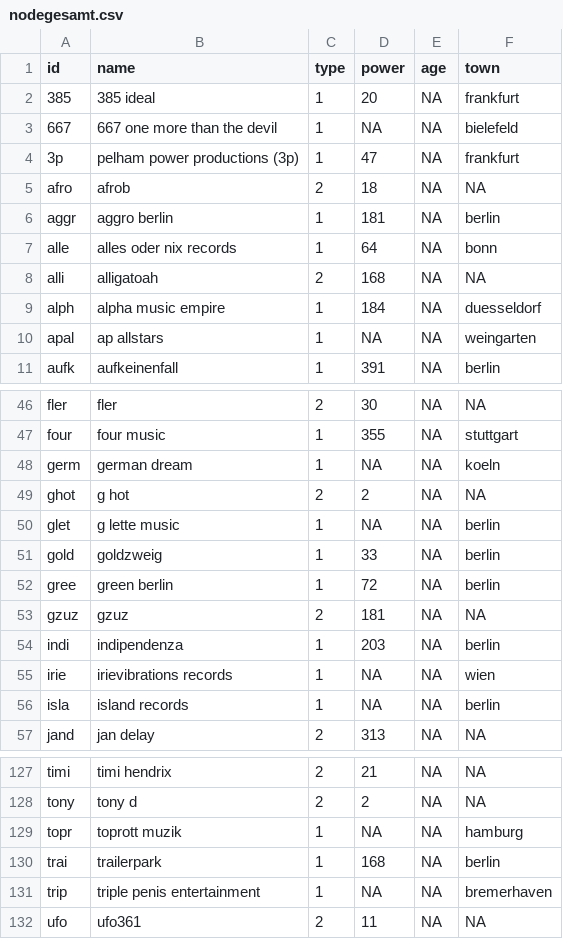
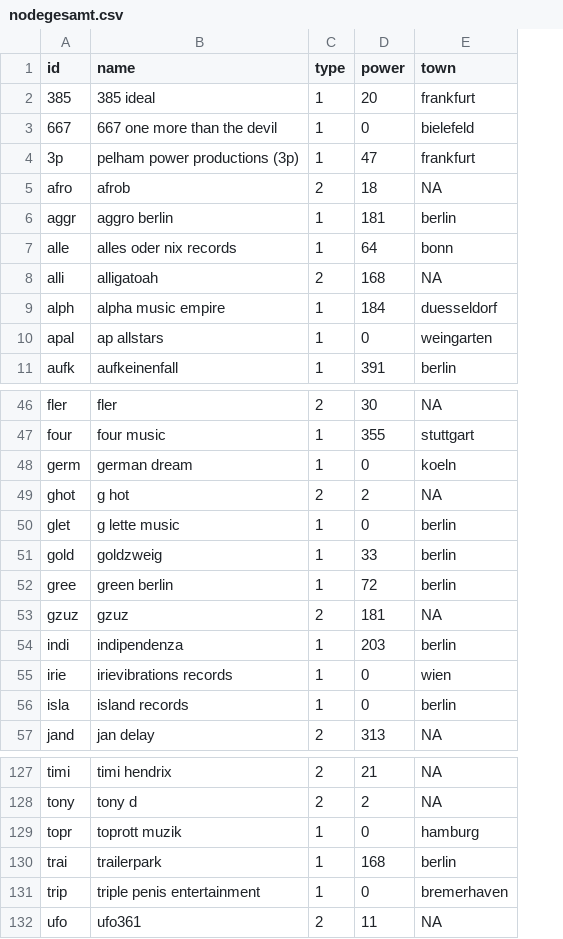
Before and after one commit to HipHopNetzwerke/HipHop, a CSV file: nodegesamt.csv, drawn as a sheet; only a part is shown, gaps mark what is left out; the diff covers the shown part only; the diff names each change by its address in the sheet, - before the commit and + after, or states it on an @@ line.

```diff
--- a/nodegesamt.csv
+++ b/nodegesamt.csv
-column E (age), rows 2-11: all NA; rows 46-57: all NA; rows 127-132: all NA
-D3 (power): NA
+D3 (power): 0
-D10 (power): NA
+D10 (power): 0
-D48 (power): NA
+D48 (power): 0
-D50 (power): NA
+D50 (power): 0
-D55:D56 (power): NA
+D55:D56 (power): 0
-D129 (power): NA
+D129 (power): 0
-D131 (power): NA
+D131 (power): 0
```
Also changed, not shown: 22 edited cells elsewhere in this file, edgegesamt.csv.
